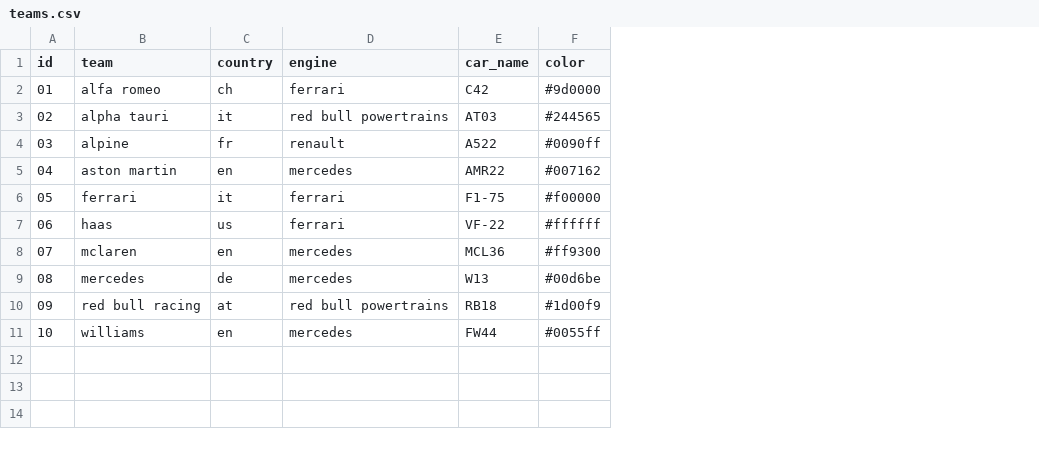
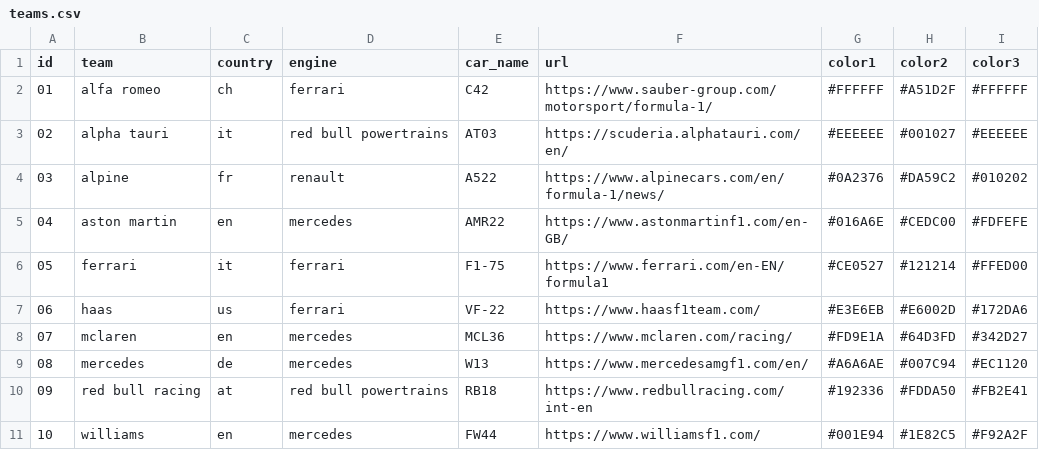
Before and after one commit to JosePedroDias/formula1-2022, a CSV file: teams.csv, drawn as a sheet; removed rows and columns are numbered as before the commit, all else as after; the diff names each change by its address in the sheet, - before the commit and + after, or states it on an @@ line.

Commit message:
team's main drivers, team colors and websites

```diff
--- a/teams.csv
+++ b/teams.csv
-column F (color), rows 2-11: #9d0000 | #244565 | #0090ff | #007162 | #f00000 | #ffffff | #ff9300 | #00d6be | #1d00f9 | #0055ff
+column F (url), rows 2-11: https://www.sauber-group.com/motorsport/formula-1/ | https://scuderia.alphatauri.com/en/ | https://www.alpinecars.com/en/formula-1/news/ | https://www.astonmartinf1.com/en-GB/ | https://www.ferrari.com/en-EN/formula1 | https://www.haasf1team.com/ | https://www.mclaren.com/racing/ | https://www.mercedesamgf1.com/en/ | https://www.redbullracing.com/int-en | https://www.williamsf1.com/
+column G (color1), rows 2-11: #FFFFFF | #EEEEEE | #0A2376 | #016A6E | #CE0527 | #E3E6EB | #FD9E1A | #A6A6AE | #192336 | #001E94
+column H (color2), rows 2-11: #A51D2F | #001027 | #DA59C2 | #CEDC00 | #121214 | #E6002D | #64D3FD | #007C94 | #FDDA50 | #1E82C5
+column I (color3), rows 2-11: #FFFFFF | #EEEEEE | #010202 | #FDFEFE | #FFED00 | #172DA6 | #342D27 | #EC1120 | #FB2E41 | #F92A2F
```
Also changed, not shown: drivers.csv.
